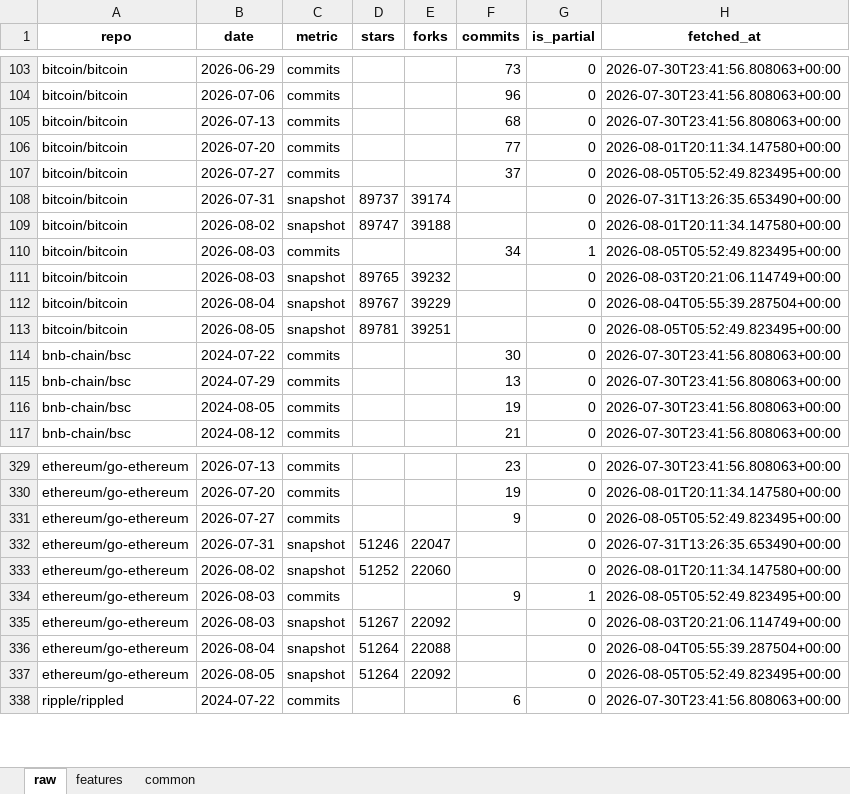
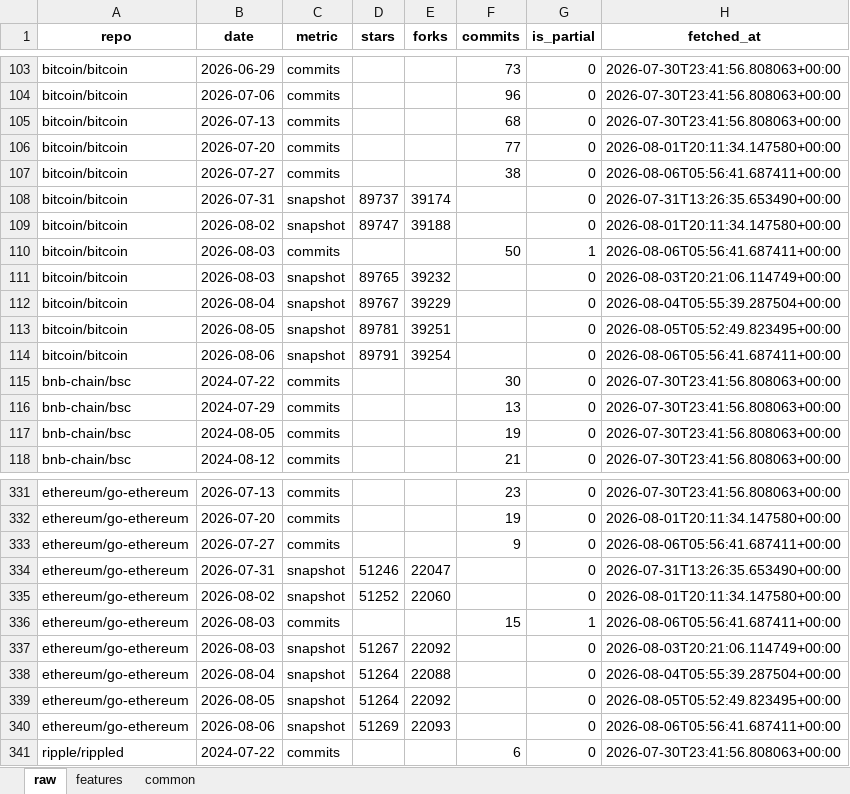
Before and after one commit to Alphaworkss/Fund-Forge, an Excel workbook: GitHub_AltData_Pipeline/github_data.xlsx, sheet raw, drawn as a sheet; only a part is shown, gaps mark what is left out; values as stored, in another font and other column widths than the file's, no borders; addresses are those after the commit; the diff covers the shown part only; the diff names each change by its address in the sheet, - before the commit and + after, or states it on an @@ line.

```diff
--- a/GitHub_AltData_Pipeline/github_data.xlsx (sheet raw)
+++ b/GitHub_AltData_Pipeline/github_data.xlsx (sheet raw)
-F107 (commits): 37
+F107 (commits): 38
-H107 (fetched_at): 2026-08-05T05:52:49.823495+00:00
+H107 (fetched_at): 2026-08-06T05:56:41.687411+00:00
-F110 (commits): 34
+F110 (commits): 50
-H110 (fetched_at): 2026-08-05T05:52:49.823495+00:00
+H110 (fetched_at): 2026-08-06T05:56:41.687411+00:00
+row 114: bitcoin/bitcoin | 2026-08-06 | snapshot | 89791 | 39254 |  | 0 | 2026-08-06T05:56:41.687411+00:00
-H333 (fetched_at): 2026-08-05T05:52:49.823495+00:00
+H333 (fetched_at): 2026-08-06T05:56:41.687411+00:00
-F336 (commits): 9
+F336 (commits): 15
-H336 (fetched_at): 2026-08-05T05:52:49.823495+00:00
+H336 (fetched_at): 2026-08-06T05:56:41.687411+00:00
+row 340: ethereum/go-ethereum | 2026-08-06 | snapshot | 51269 | 22093 |  | 0 | 2026-08-06T05:56:41.687411+00:00
```
Also changed, not shown: 3 added rows and 7 edited cells elsewhere in this sheet, sheet features, sheet common, 1 other file.
